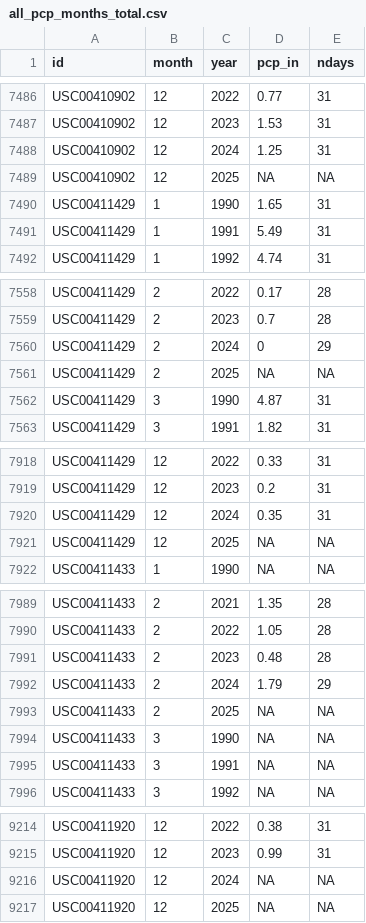
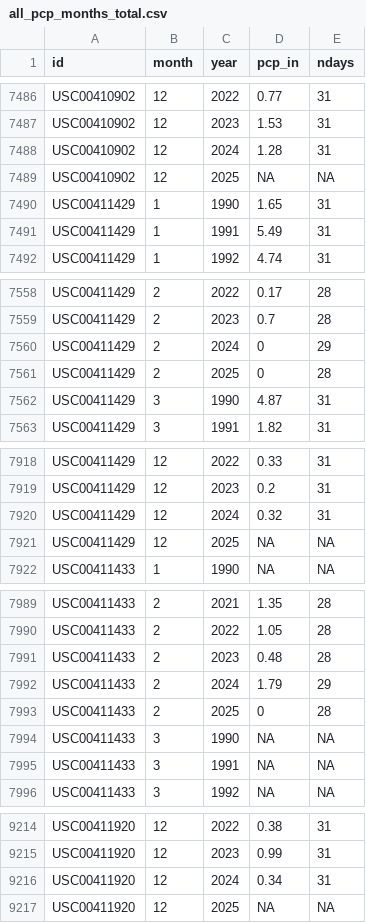
Before and after one commit to dathere/boerne-dashboard, a CSV file: boerne-water-supply/data/pcp/all_pcp_months_total.csv, drawn as a sheet; only a part is shown, gaps mark what is left out.

```diff
--- a/boerne-water-supply/data/pcp/all_pcp_months_total.csv
+++ b/boerne-water-supply/data/pcp/all_pcp_months_total.csv
@@ -7487,3 +7487,3 @@
 "USC00410902",12,2023,1.53,31
-"USC00410902",12,2024,1.25,31
+"USC00410902",12,2024,1.28,31
 "USC00410902",12,2025,NA,NA
@@ -7560,3 +7560,3 @@
 "USC00411429",2,2024,0,29
-"USC00411429",2,2025,NA,NA
+"USC00411429",2,2025,0,28
 "USC00411429",3,1990,4.87,31
@@ -7919,3 +7919,3 @@
 "USC00411429",12,2023,0.2,31
-"USC00411429",12,2024,0.35,31
+"USC00411429",12,2024,0.32,31
 "USC00411429",12,2025,NA,NA
@@ -7992,3 +7992,3 @@
 "USC00411433",2,2024,1.79,29
-"USC00411433",2,2025,NA,NA
+"USC00411433",2,2025,0,28
 "USC00411433",3,1990,NA,NA
@@ -9215,3 +9215,3 @@
 "USC00411920",12,2023,0.99,31
-"USC00411920",12,2024,NA,NA
+"USC00411920",12,2024,0.34,31
 "USC00411920",12,2025,NA,NA
```
Also changed, not shown: boerne-water-supply/data/reservoirs/all_reservoir_stats.csv, boerne-water-supply/data/streamflow/all_stream_data.csv, 6 other files.
